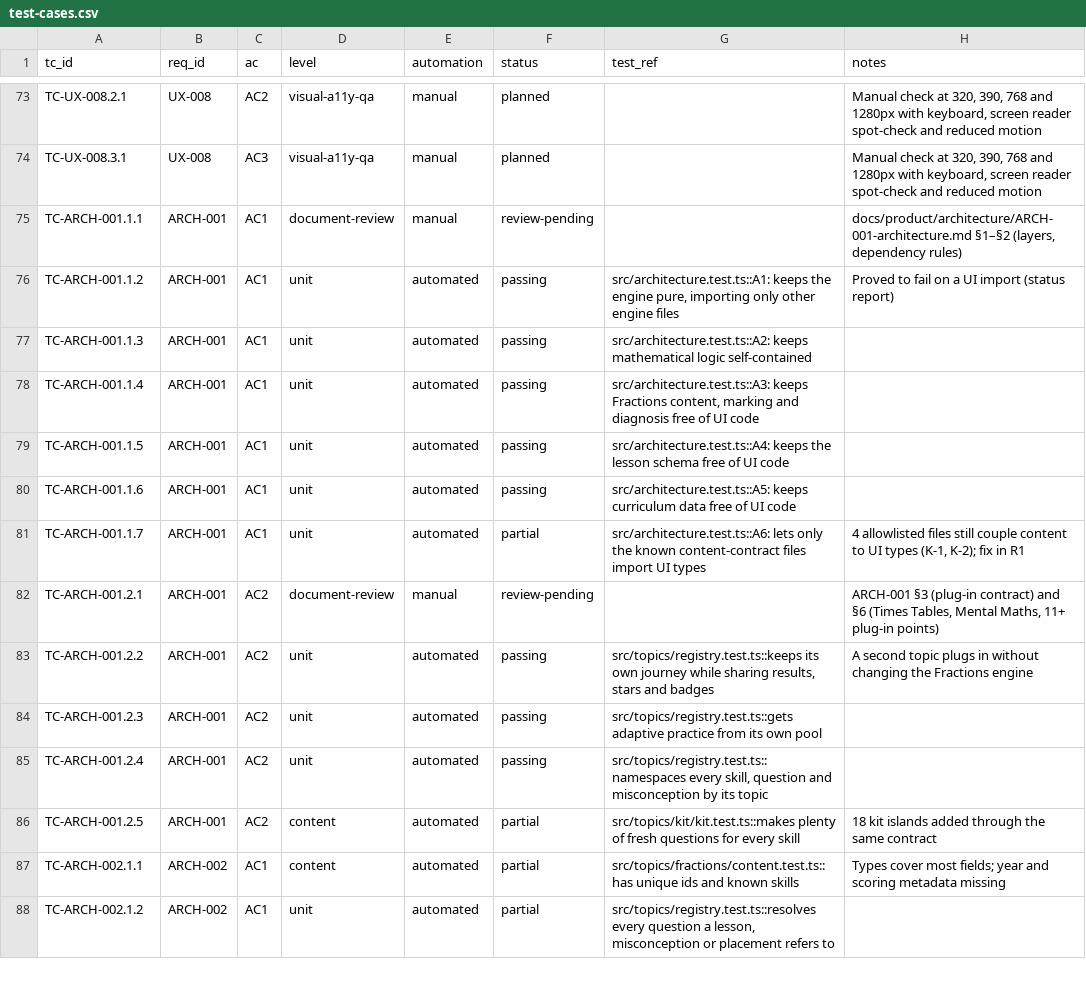
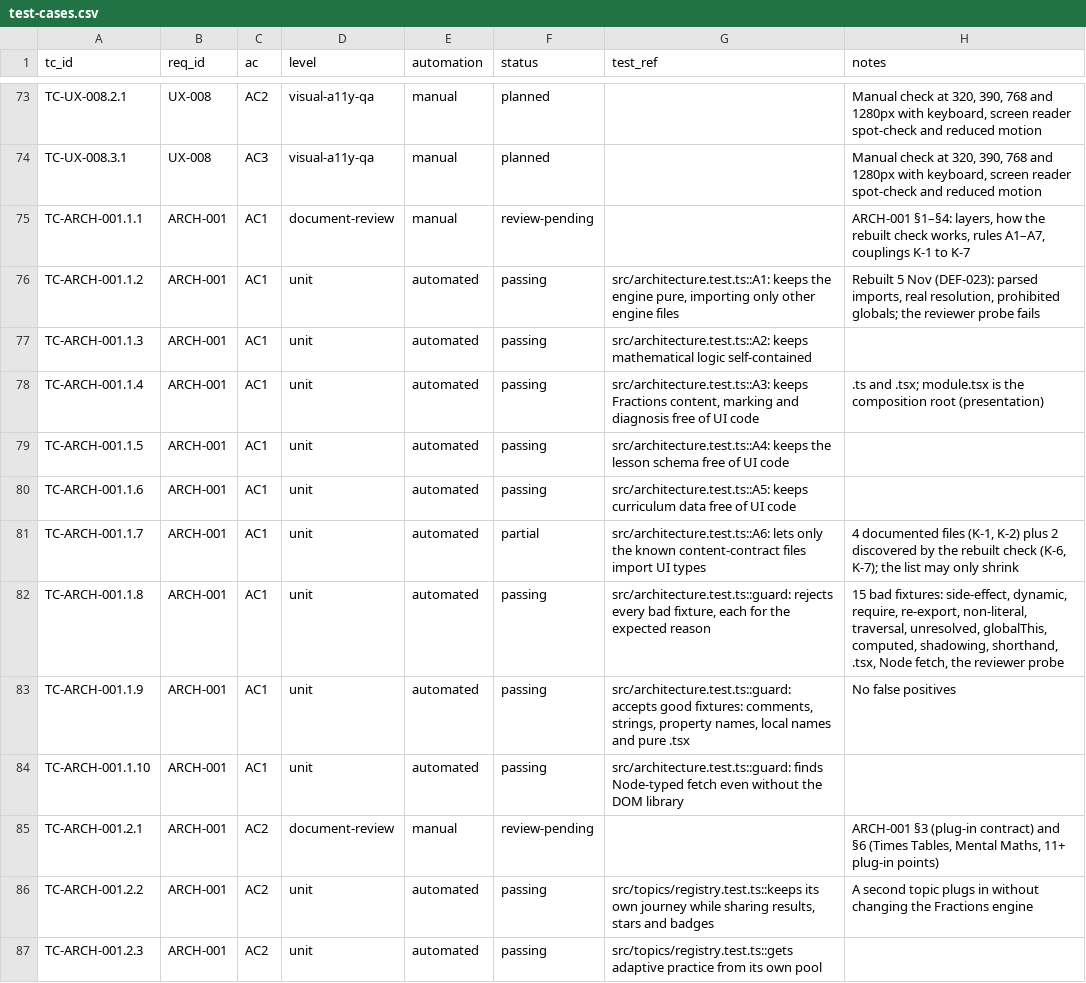
Before and after one commit to selladurairajan32-cpu/kitemaths, a CSV file: docs/product/traceability/test-cases.csv, drawn as a sheet; only a part is shown, gaps mark what is left out; the shorter side is filled out with more unchanged rows.

```diff
--- a/docs/product/traceability/test-cases.csv
+++ b/docs/product/traceability/test-cases.csv
@@ -74,9 +74,12 @@ TC-UX-008.2.1,UX-008,AC2,visual-a11y-qa,manual,planned,,"Manual check at 320, 39
 TC-UX-008.3.1,UX-008,AC3,visual-a11y-qa,manual,planned,,"Manual check at 320, 390, 768 and 1280px with keyboard, screen reader spot-check and reduced motion"
-TC-ARCH-001.1.1,ARCH-001,AC1,document-review,manual,review-pending,,"docs/product/architecture/ARCH-001-architecture.md §1–§2 (layers, dependency rules)"
-TC-ARCH-001.1.2,ARCH-001,AC1,unit,automated,passing,"src/architecture.test.ts::A1: keeps the engine pure, importing only other engine files",Proved to fail on a UI import (status report)
+TC-ARCH-001.1.1,ARCH-001,AC1,document-review,manual,review-pending,,"ARCH-001 §1–§4: layers, how the rebuilt check works, rules A1–A7, couplings K-1 to K-7"
+TC-ARCH-001.1.2,ARCH-001,AC1,unit,automated,passing,"src/architecture.test.ts::A1: keeps the engine pure, importing only other engine files","Rebuilt 5 Nov (DEF-023): parsed imports, real resolution, prohibited globals; the reviewer probe fails"
 TC-ARCH-001.1.3,ARCH-001,AC1,unit,automated,passing,src/architecture.test.ts::A2: keeps mathematical logic self-contained,
-TC-ARCH-001.1.4,ARCH-001,AC1,unit,automated,passing,"src/architecture.test.ts::A3: keeps Fractions content, marking and diagnosis free of UI code",
+TC-ARCH-001.1.4,ARCH-001,AC1,unit,automated,passing,"src/architecture.test.ts::A3: keeps Fractions content, marking and diagnosis free of UI code",.ts and .tsx; module.tsx is the composition root (presentation)
 TC-ARCH-001.1.5,ARCH-001,AC1,unit,automated,passing,src/architecture.test.ts::A4: keeps the lesson schema free of UI code,
 TC-ARCH-001.1.6,ARCH-001,AC1,unit,automated,passing,src/architecture.test.ts::A5: keeps curriculum data free of UI code,
-TC-ARCH-001.1.7,ARCH-001,AC1,unit,automated,partial,src/architecture.test.ts::A6: lets only the known content-contract files import UI types,"4 allowlisted files still couple content to UI types (K-1, K-2); fix in R1"
+TC-ARCH-001.1.7,ARCH-001,AC1,unit,automated,partial,src/architecture.test.ts::A6: lets only the known content-contract files import UI types,"4 documented files (K-1, K-2) plus 2 discovered by the rebuilt check (K-6, K-7); the list may only shrink"
+TC-ARCH-001.1.8,ARCH-001,AC1,unit,automated,passing,"src/architecture.test.ts::guard: rejects every bad fixture, each for the expected reason","15 bad fixtures: side-effect, dynamic, require, re-export, non-literal, traversal, unresolved, globalThis, computed, shadowing, shorthand, .tsx, Node fetch, the reviewer probe"
+TC-ARCH-001.1.9,ARCH-001,AC1,unit,automated,passing,"src/architecture.test.ts::guard: accepts good fixtures: comments, strings, property names, local names and pure .tsx",No false positives
+TC-ARCH-001.1.10,ARCH-001,AC1,unit,automated,passing,src/architecture.test.ts::guard: finds Node-typed fetch even without the DOM library,
 TC-ARCH-001.2.1,ARCH-001,AC2,document-review,manual,review-pending,,"ARCH-001 §3 (plug-in contract) and §6 (Times Tables, Mental Maths, 11+ plug-in points)"
```
Also changed, not shown: 26 other files.
